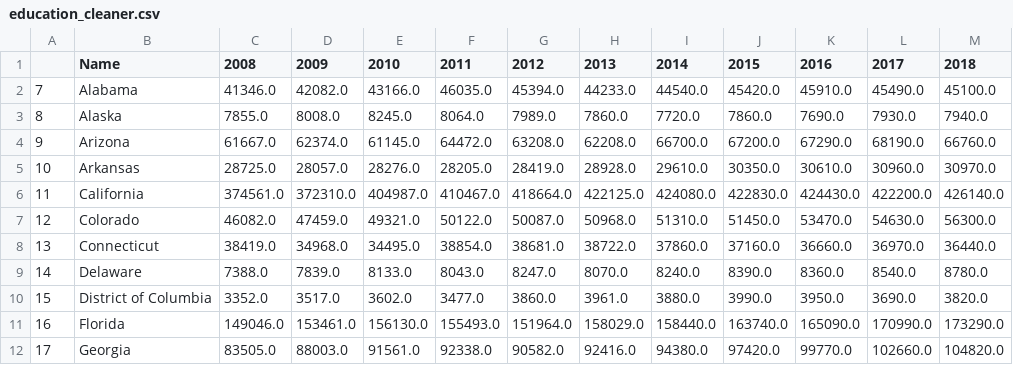
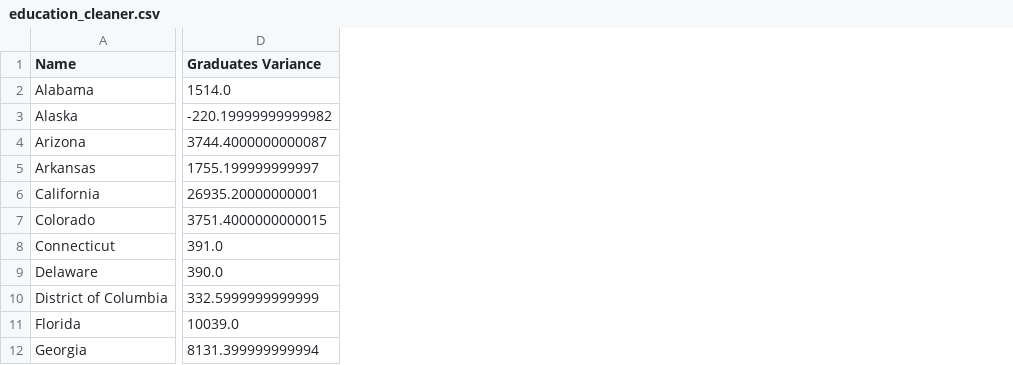
Before and after one commit to BenBBicklebaum/Project2, a CSV file: AWS/Resources/education_cleaner.csv, drawn as a sheet; only a part is shown, gaps mark what is left out; removed rows and columns are numbered as before the commit, all else as after; the diff covers the shown part only; the diff names each change by its address in the sheet, - before the commit and + after, or states it on an @@ line.

```diff
--- a/AWS/Resources/education_cleaner.csv
+++ b/AWS/Resources/education_cleaner.csv
-column A, rows 2-12: 7 | 8 | 9 | 10 | 11 | 12 | 13 | 14 | 15 | 16 | 17
-column C (2008), rows 2-12: 41346.0 | 7855.0 | 61667.0 | 28725.0 | 374561.0 | 46082.0 | 38419.0 | 7388.0 | 3352.0 | 149046.0 | 83505.0
-column D (2009), rows 2-12: 42082.0 | 8008.0 | 62374.0 | 28057.0 | 372310.0 | 47459.0 | 34968.0 | 7839.0 | 3517.0 | 153461.0 | 88003.0
-column E (2010), rows 2-12: 43166.0 | 8245.0 | 61145.0 | 28276.0 | 404987.0 | 49321.0 | 34495.0 | 8133.0 | 3602.0 | 156130.0 | 91561.0
-column F (2011), rows 2-12: 46035.0 | 8064.0 | 64472.0 | 28205.0 | 410467.0 | 50122.0 | 38854.0 | 8043.0 | 3477.0 | 155493.0 | 92338.0
-column G (2012), rows 2-12: 45394.0 | 7989.0 | 63208.0 | 28419.0 | 418664.0 | 50087.0 | 38681.0 | 8247.0 | 3860.0 | 151964.0 | 90582.0
-column H (2013), rows 2-12: 44233.0 | 7860.0 | 62208.0 | 28928.0 | 422125.0 | 50968.0 | 38722.0 | 8070.0 | 3961.0 | 158029.0 | 92416.0
-column I (2014), rows 2-12: 44540.0 | 7720.0 | 66700.0 | 29610.0 | 424080.0 | 51310.0 | 37860.0 | 8240.0 | 3880.0 | 158440.0 | 94380.0
-column J (2015), rows 2-12: 45420.0 | 7860.0 | 67200.0 | 30350.0 | 422830.0 | 51450.0 | 37160.0 | 8390.0 | 3990.0 | 163740.0 | 97420.0
-column K (2016), rows 2-12: 45910.0 | 7690.0 | 67290.0 | 30610.0 | 424430.0 | 53470.0 | 36660.0 | 8360.0 | 3950.0 | 165090.0 | 99770.0
-column L (2017), rows 2-12: 45490.0 | 7930.0 | 68190.0 | 30960.0 | 422200.0 | 54630.0 | 36970.0 | 8540.0 | 3690.0 | 170990.0 | 102660.0
-column M (2018), rows 2-12: 45100.0 | 7940.0 | 66760.0 | 30970.0 | 426140.0 | 56300.0 | 36440.0 | 8780.0 | 3820.0 | 173290.0 | 104820.0
+column D (Graduates Variance), rows 2-12: 1514.0 | -220.19999999999982 | 3744.4000000000087 | 1755.199999999997 | 26935.20000000001 | 3751.4000000000015 | 391.0 | 390.0 | 332.5999999999999 | 10039.0 | 8131.399999999994
```
Also changed, not shown: 2 edited cells elsewhere in this file, AWS/Resources/Annual_Avg_Pay.csv, AWS/Resources/unemployment_rate.csv, 3 other files.
